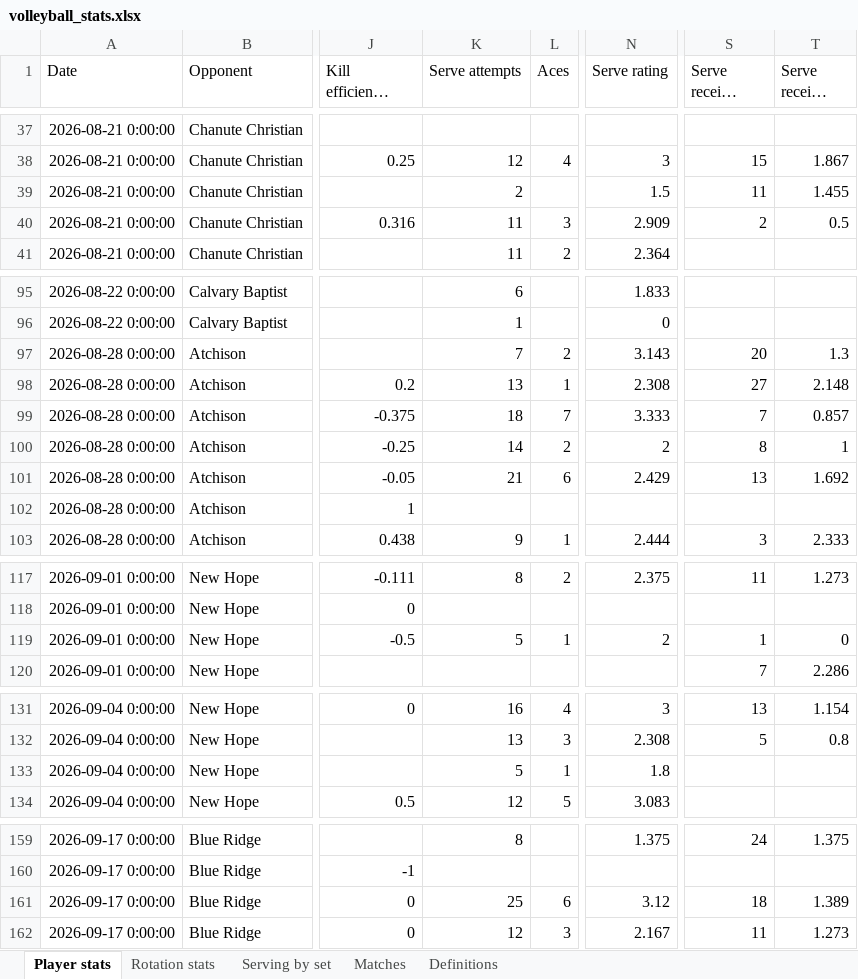
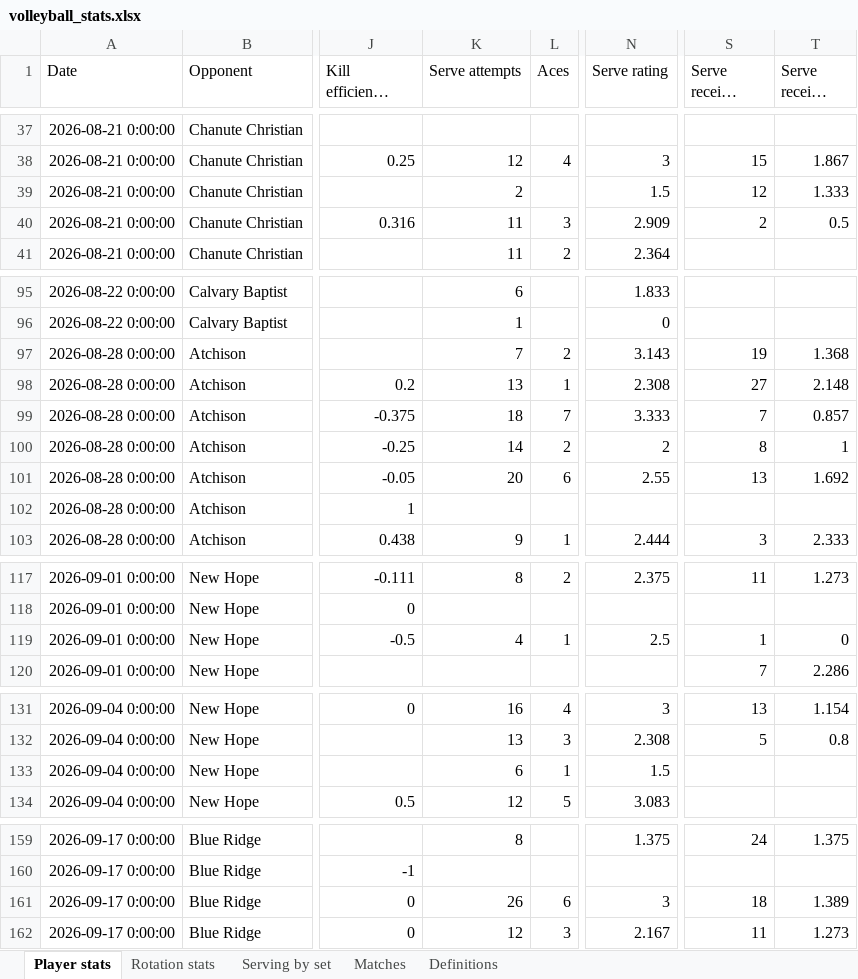
Before and after one commit to clancyred/defenders-volleyball, an Excel workbook: volleyball_stats.xlsx, sheet Player stats, drawn as a sheet; only a part is shown, gaps mark what is left out; long unchanged cells end in …; values as stored, in another font and other column widths than the file's, no borders; the diff covers the shown part only; the diff names each change by its address in the sheet, - before the commit and + after, or states it on an @@ line.

```diff
--- a/volleyball_stats.xlsx (sheet Player stats)
+++ b/volleyball_stats.xlsx (sheet Player stats)
-S39 (Serve receive attempts): 11
+S39 (Serve receive attempts): 12
-T39 (Serve receive rating): 1.455
+T39 (Serve receive rating): 1.333
-S97 (Serve receive attempts): 20
+S97 (Serve receive attempts): 19
-T97 (Serve receive rating): 1.3
+T97 (Serve receive rating): 1.368
-K101 (Serve attempts): 21
+K101 (Serve attempts): 20
-N101 (Serve rating): 2.429
+N101 (Serve rating): 2.55
-K119 (Serve attempts): 5
+K119 (Serve attempts): 4
-N119 (Serve rating): 2
+N119 (Serve rating): 2.5
-K133 (Serve attempts): 5
+K133 (Serve attempts): 6
-N133 (Serve rating): 1.8
+N133 (Serve rating): 1.5
-K161 (Serve attempts): 25
+K161 (Serve attempts): 26
-N161 (Serve rating): 3.12
+N161 (Serve rating): 3
```
Also changed, not shown: 28 edited cells elsewhere in this sheet, 2 other files.
